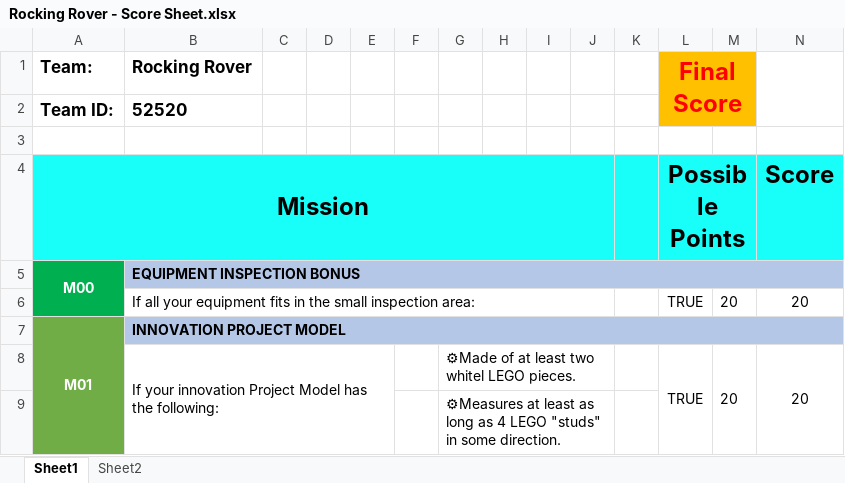
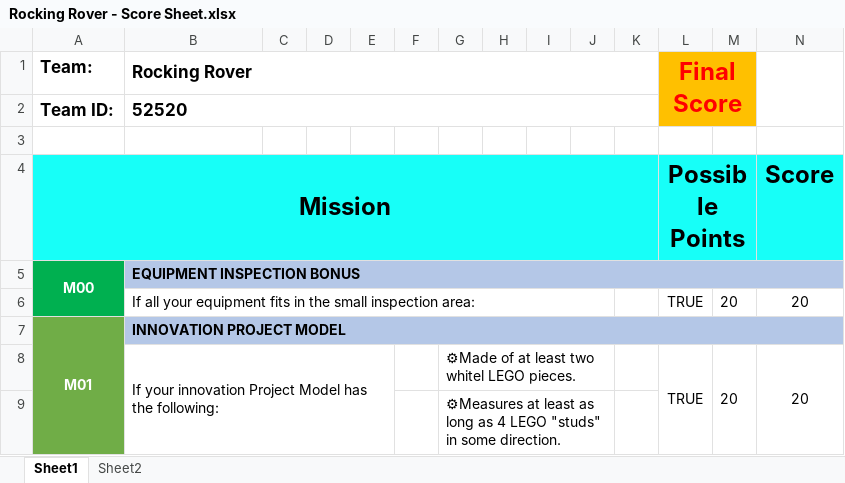
Before and after one commit to amitdongol/RockingRover, an Excel workbook: Score Sheet/Rocking Rover - Score Sheet.xlsx, sheet Sheet1, drawn as a sheet; only a part is shown; values as stored, in another font and other column widths than the file's, no borders; charts and pictures and conditional formats not drawn; the diff names each change by its address in the sheet, - before the commit and + after, or states it on an @@ line.

Commit message:
protected

```diff
--- a/Score Sheet/Rocking Rover - Score Sheet.xlsx (sheet Sheet1)
+++ b/Score Sheet/Rocking Rover - Score Sheet.xlsx (sheet Sheet1)
+B1:K1 merged
+B2:K2 merged
-A4:J4 merged
+A4:K4 merged
```
